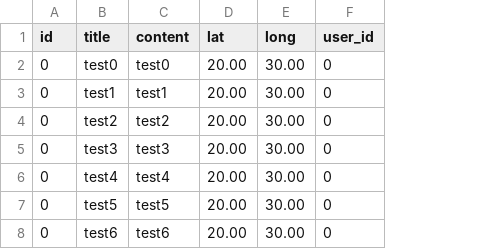
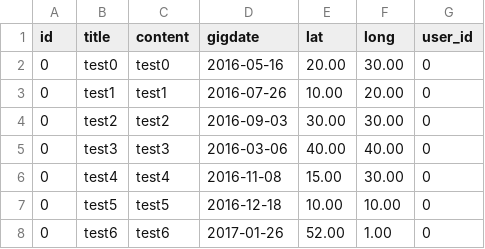
Before and after one commit to BramSchrooyen/AWD_Blog, a CSV file: database/seeds/csvs/blog_csv.csv, drawn as a sheet; addresses are those after the commit; the diff names each change by its address in the sheet, - before the commit and + after, or states it on an @@ line.

Commit message:
Blogs worden als markers getoond op simpele google map (nog niet styled)

```diff
--- a/database/seeds/csvs/blog_csv.csv
+++ b/database/seeds/csvs/blog_csv.csv
+column D (gigdate), rows 2-8: 2016-05-16 | 2016-07-26 | 2016-09-03 | 2016-03-06 | 2016-11-08 | 2016-12-18 | 2017-01-26
-E3 (lat): 20.00
+E3 (lat): 10.00
-F3 (long): 30.00
+F3 (long): 20.00
-E4 (lat): 20.00
+E4 (lat): 30.00
-E5 (lat): 20.00
+E5 (lat): 40.00
-F5 (long): 30.00
+F5 (long): 40.00
-E6 (lat): 20.00
+E6 (lat): 15.00
-E7 (lat): 20.00
+E7 (lat): 10.00
-F7 (long): 30.00
+F7 (long): 10.00
-E8 (lat): 20.00
+E8 (lat): 52.00
-F8 (long): 30.00
+F8 (long): 1.00
```
Also changed, not shown: 7 other files.
